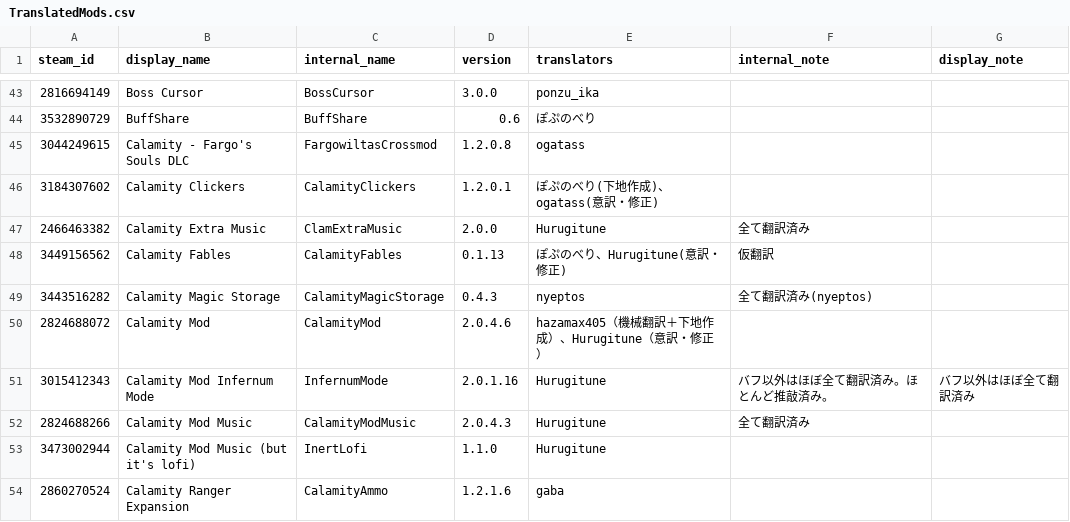
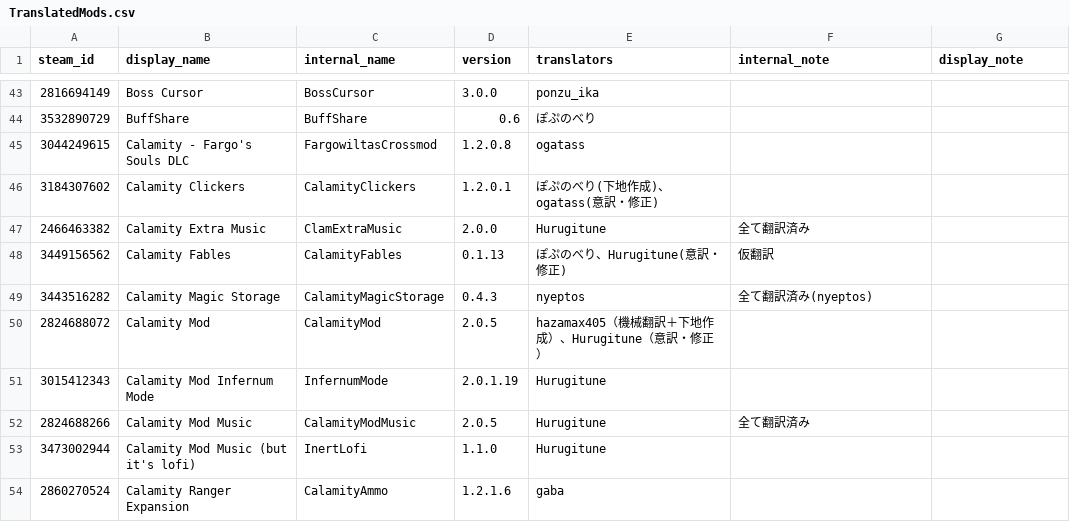
Before and after one commit to eva828/TMLHonyaku, a CSV file: TranslatedMods.csv, drawn as a sheet; only a part is shown, gaps mark what is left out; the diff covers the shown part only.

```diff
--- a/TranslatedMods.csv
+++ b/TranslatedMods.csv
@@ -49,5 +49,5 @@ steam_id,display_name,internal_name,version,translators,internal_note,display_no
 3443516282,Calamity Magic Storage,CalamityMagicStorage,0.4.3,nyeptos,全て翻訳済み(nyeptos),
-2824688072,Calamity Mod,CalamityMod,2.0.4.6,hazamax405（機械翻訳＋下地作成）、Hurugitune（意訳・修正）,,
-3015412343,Calamity Mod Infernum Mode,InfernumMode,2.0.1.16,Hurugitune,バフ以外はほぼ全て翻訳済み。ほとんど推敲済み。,バフ以外はほぼ全て翻訳済み
-2824688266,Calamity Mod Music,CalamityModMusic,2.0.4.3,Hurugitune,全て翻訳済み,
+2824688072,Calamity Mod,CalamityMod,2.0.5,hazamax405（機械翻訳＋下地作成）、Hurugitune（意訳・修正）,,
+3015412343,Calamity Mod Infernum Mode,InfernumMode,2.0.1.19,Hurugitune,,
+2824688266,Calamity Mod Music,CalamityModMusic,2.0.5,Hurugitune,全て翻訳済み,
 3473002944,Calamity Mod Music (but it's lofi),InertLofi,1.1.0,Hurugitune,,
```
Also changed, not shown: 3 added rows and 26 edited cells elsewhere in this file, 17 other files.
